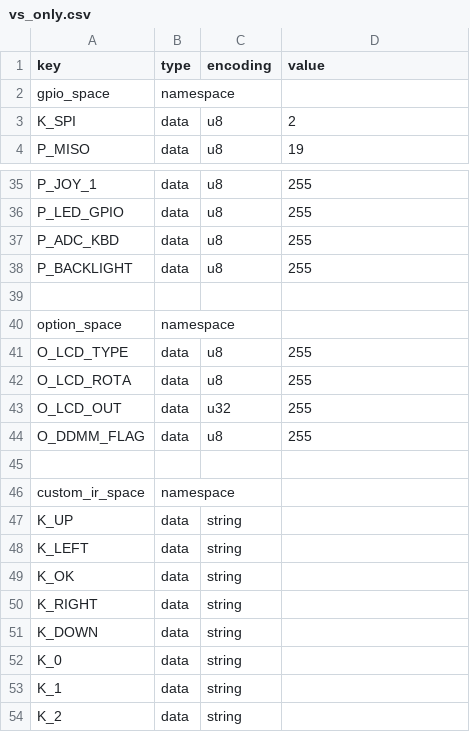
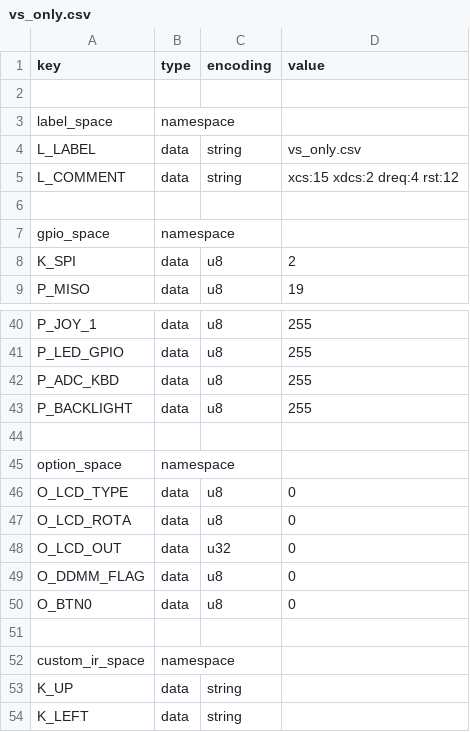
Before and after one commit to pilnikov/KaRadio32_fork, a CSV file: boards/vs_only.csv, drawn as a sheet; only a part is shown, gaps mark what is left out; the shorter side is filled out with more unchanged rows.

Commit message:
correct vs_only

```diff
--- a/boards/vs_only.csv
+++ b/boards/vs_only.csv
@@ -1,2 +1,7 @@
 key,type,encoding,value
+
+label_space,namespace,,
+L_LABEL,data,string,vs_only.csv
+L_COMMENT,data,string,xcs:15 xdcs:2 dreq:4 rst:12
+
 gpio_space,namespace,,
@@ -40,6 +45,7 @@ P_BACKLIGHT,data,u8,255
 option_space,namespace,,
-O_LCD_TYPE,data,u8,255
-O_LCD_ROTA,data,u8,255
-O_LCD_OUT,data,u32,255
-O_DDMM_FLAG,data,u8,255
+O_LCD_TYPE,data,u8,0
+O_LCD_ROTA,data,u8,0
+O_LCD_OUT,data,u32,0
+O_DDMM_FLAG,data,u8,0
+O_BTN0,data,u8,0
 
```
Also changed, not shown: 10 other files.
